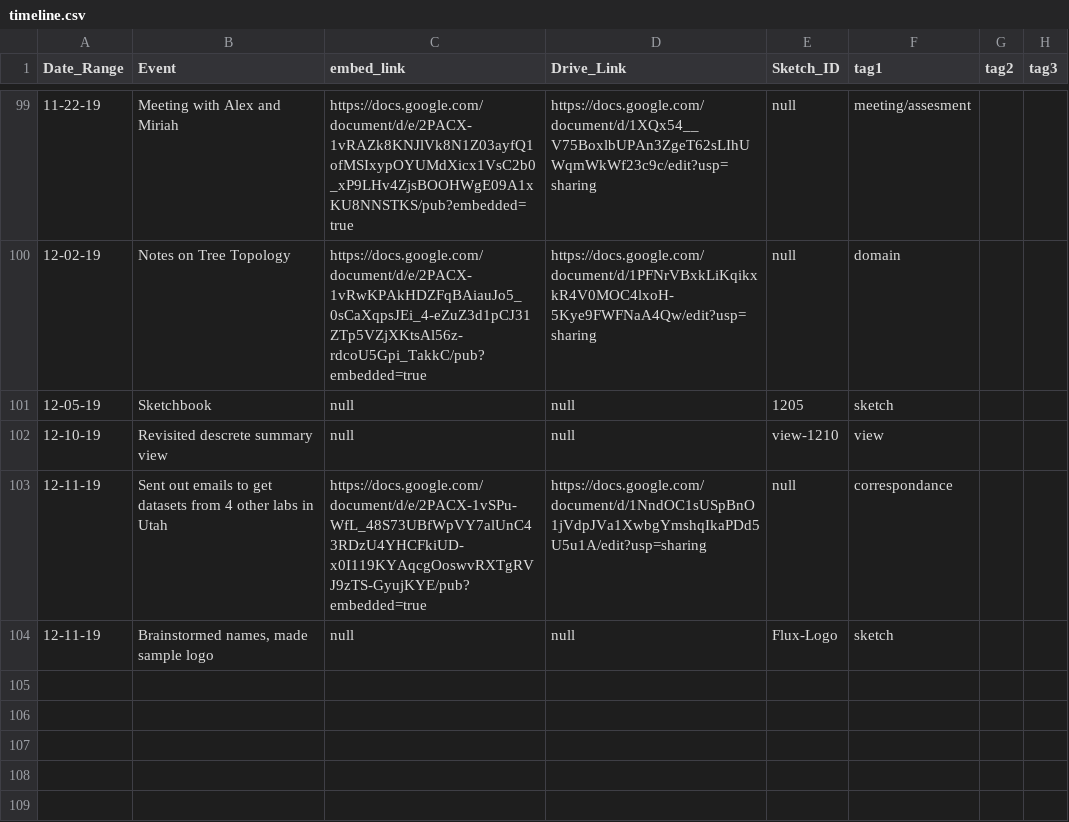
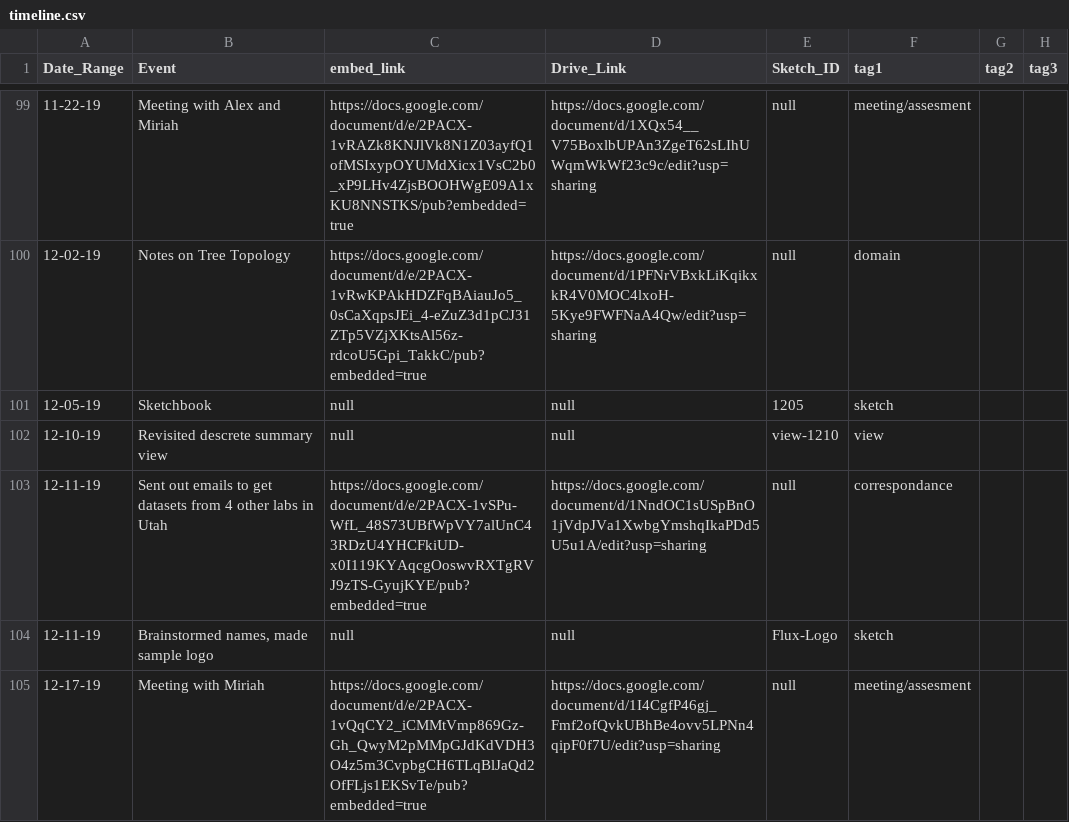
Before and after one commit to visdesignlab/trrrace, a CSV file: public/data/timeline.csv, drawn as a sheet; only a part is shown, gaps mark what is left out; the diff names each change by its address in the sheet, - before the commit and + after, or states it on an @@ line.

```diff
--- a/public/data/timeline.csv
+++ b/public/data/timeline.csv
+row 105: 12-17-19 | Meeting with Miriah | https://docs.google.com/document/d/e/2PACX-1vQqCY2_iCMMtVmp869Gz-Gh_QwyM2pMMpGJdKdVDH3O4z5m3CvpbgCH6TLqBlJaQd2OfFLjs1EKSvTe/pub?embedded=true | https://docs.google.com/document/d/1I4CgfP46gj_Fmf2ofQvkUBhBe4ovv5LPNn4qipF0f7U/edit?usp=sharing | null | meeting/assesment
```
Also changed, not shown: 2 other files.
